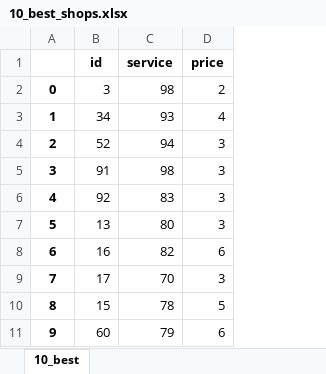
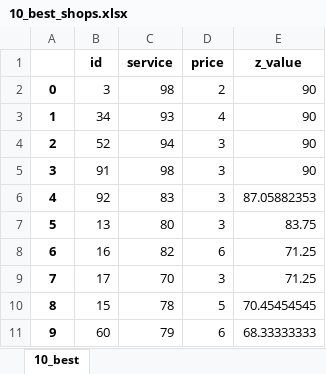
Before and after one commit to TupacSyukur/Fuzzy-logic, an Excel workbook: 10_best_shops.xlsx, sheet 10_best, drawn as a sheet; values as stored, in another font and other column widths than the file's, no borders; the diff names each change by its address in the sheet, - before the commit and + after, or states it on an @@ line.

```diff
--- a/10_best_shops.xlsx (sheet 10_best)
+++ b/10_best_shops.xlsx (sheet 10_best)
+column E (z_value), rows 2-11: 90 | 90 | 90 | 90 | 87.05882353 | 83.75 | 71.25 | 71.25 | 70.45454545 | 68.33333333
```
Also changed, not shown: 1 other file.
